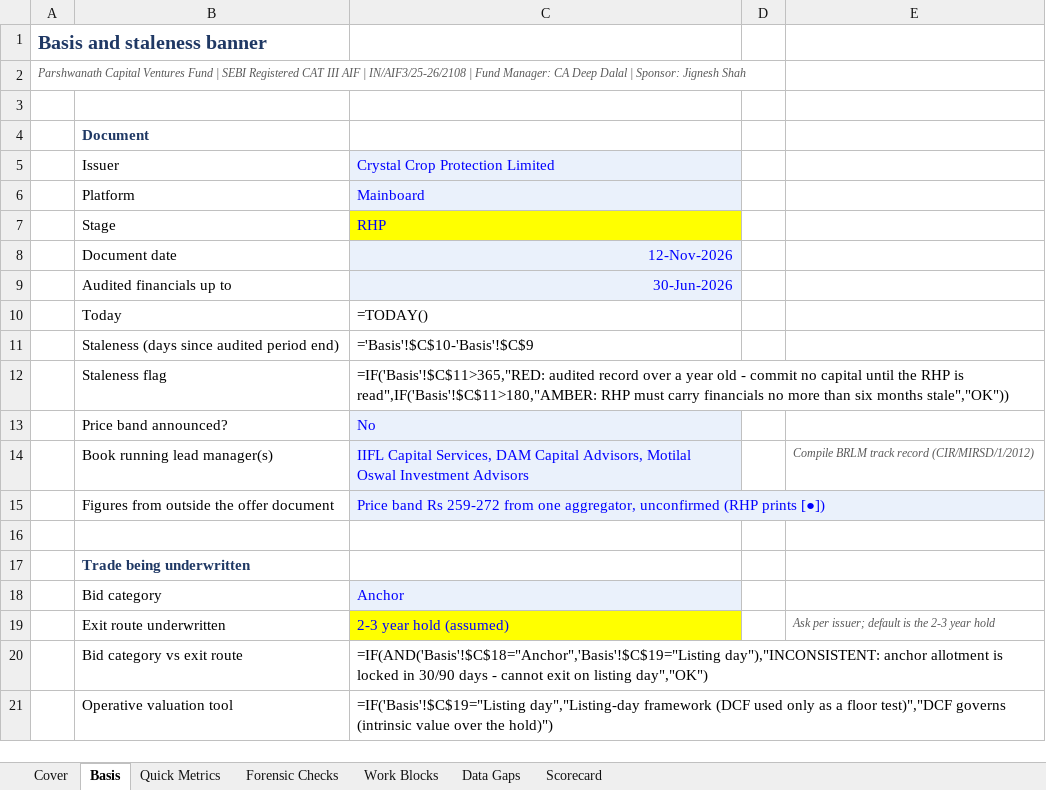
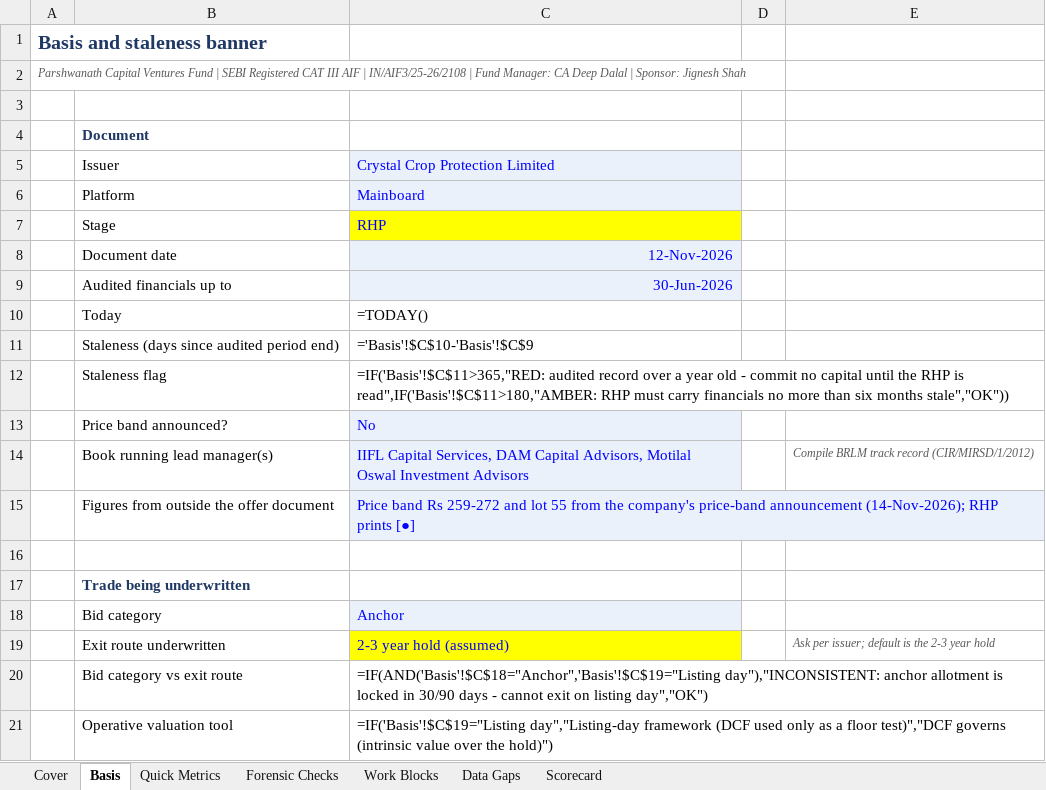
Before and after one commit to deepdalal27/Parshwanath_Capital_Ventures_Fund_By-CA-Deep-Dalal, an Excel workbook: ipo-analysis/companies/crystal-crop-protection-ltd/CRYSTAL_CROP_PROTECTION__01_Screening.xlsx, sheet Basis, drawn as a sheet; values as stored, in another font and other column widths than the file's, no borders; formulas without a stored value are shown as written; charts and pictures and conditional formats not drawn; the diff names each change by its address in the sheet, - before the commit and + after, or states it on an @@ line.

```diff
--- a/ipo-analysis/companies/crystal-crop-protection-ltd/CRYSTAL_CROP_PROTECTION__01_Screening.xlsx (sheet Basis)
+++ b/ipo-analysis/companies/crystal-crop-protection-ltd/CRYSTAL_CROP_PROTECTION__01_Screening.xlsx (sheet Basis)
-C15: …Rs 259-272 from one aggregator, unconfirmed (RHP prints [●])
+C15: …Rs 259-272 and lot 55 from the company's price-band announcement (14-Nov-2026); RHP prints [●]
```
Also changed, not shown: ipo-analysis/companies/crystal-crop-protection-ltd/CRYSTAL_CROP_PROTECTION__02_Anchor_QIB.xlsx, ipo-analysis/companies/crystal-crop-protection-ltd/CRYSTAL_CROP_PROTECTION__03_Valuation.xlsx, 7 other files.
